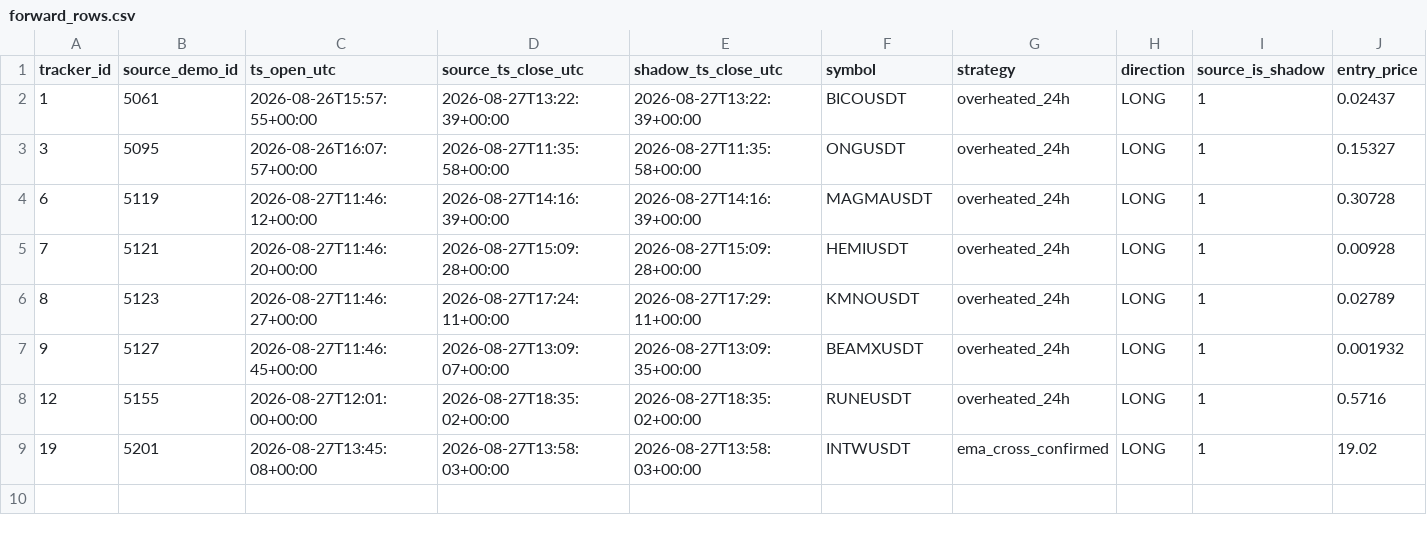
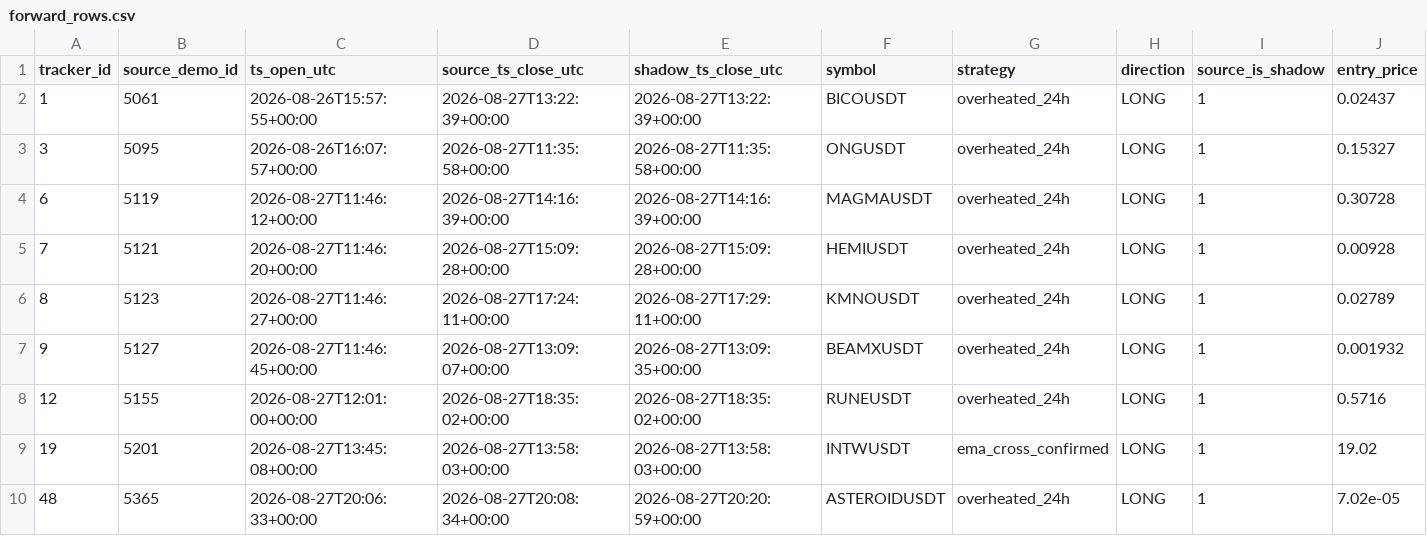
Before and after one commit to mamaligatudorjw-lang/Tv-bot, a CSV file: telegram-webhook-bot/outcome_trailing_shadow/forward_rows.csv, drawn as a sheet; only a part is shown; rows hold the shown columns only; the diff names each change by its address in the sheet, - before the commit and + after, or states it on an @@ line.

```diff
--- a/telegram-webhook-bot/outcome_trailing_shadow/forward_rows.csv
+++ b/telegram-webhook-bot/outcome_trailing_shadow/forward_rows.csv
+row 10: 48 | 5365 | 2026-08-27T20:06:33+00:00 | 2026-08-27T20:08:34+00:00 | 2026-08-27T20:20:59+00:00 | ASTEROIDUSDT | overheated_24h | LONG | 1 | 7.02e-05
```
Also changed, not shown: telegram-webhook-bot/outcome_trailing_shadow/forward_summary.csv, telegram-webhook-bot/outcome_trailing_shadow/paired_bootstrap.csv, 4 other files.
